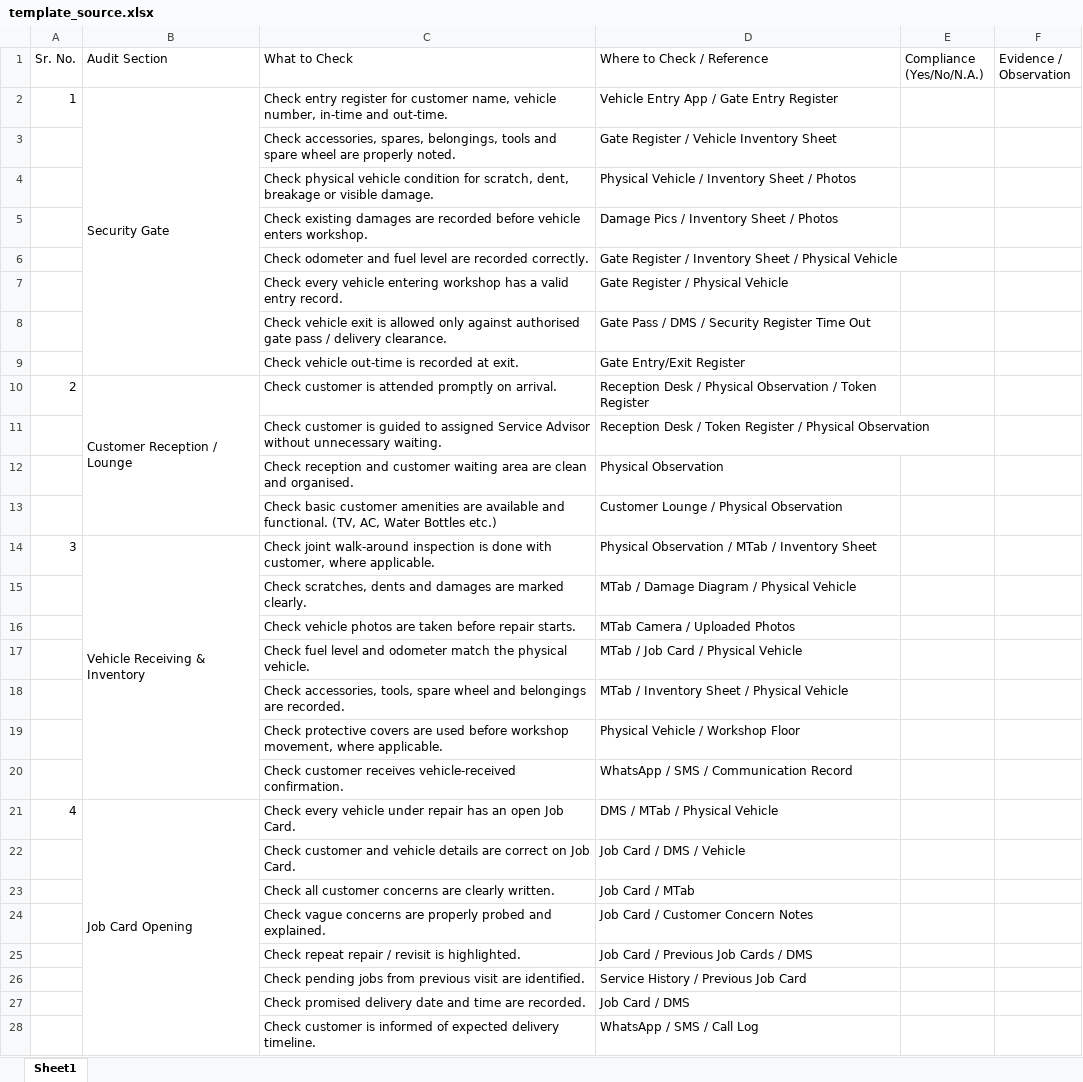
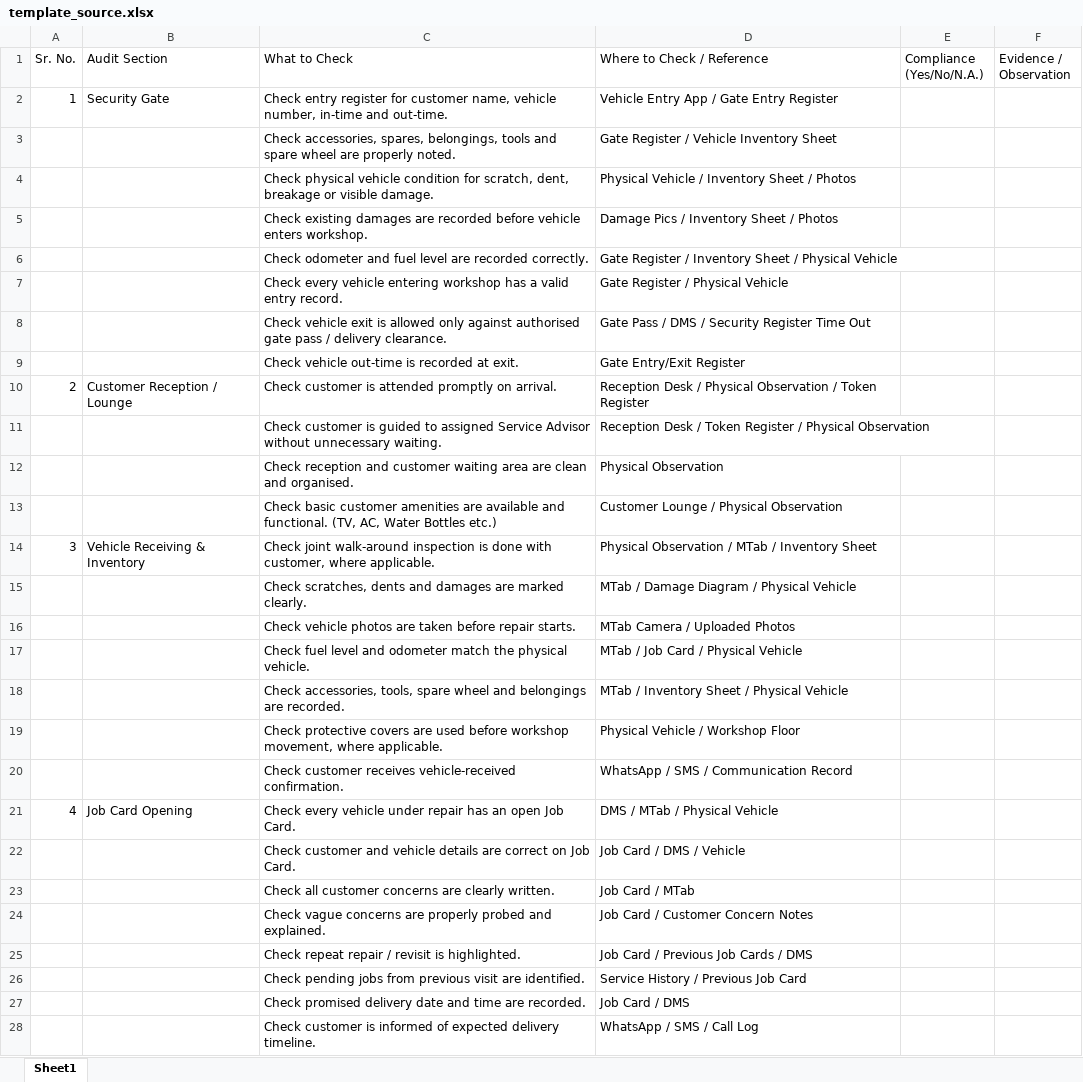
Before and after one commit to jyotsnaa786-sketch/Oneup, an Excel workbook: backend/data/template_source.xlsx, sheet Sheet1, drawn as a sheet; only a part is shown; values as stored, in another font and other column widths than the file's, no cell formats; the diff covers the shown part only; the diff names each change by its address in the sheet, - before the commit and + after, or states it on an @@ line.

Commit message:
feat: synchronize updated 19-pillar check sheet (128 items) across database, template generator, and UI

```diff
--- a/backend/data/template_source.xlsx (sheet Sheet1)
+++ b/backend/data/template_source.xlsx (sheet Sheet1)
-B2:B9 merged
-B10:B13 merged
-B14:B20 merged
-B21:B28 merged
```
Also changed, not shown: 5 removed rows and merged cells elsewhere in this sheet, cell formats, 12 other files.
